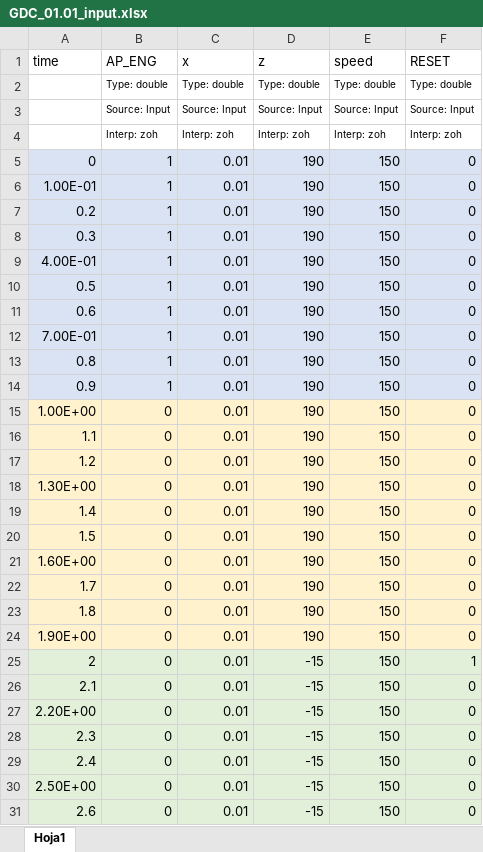
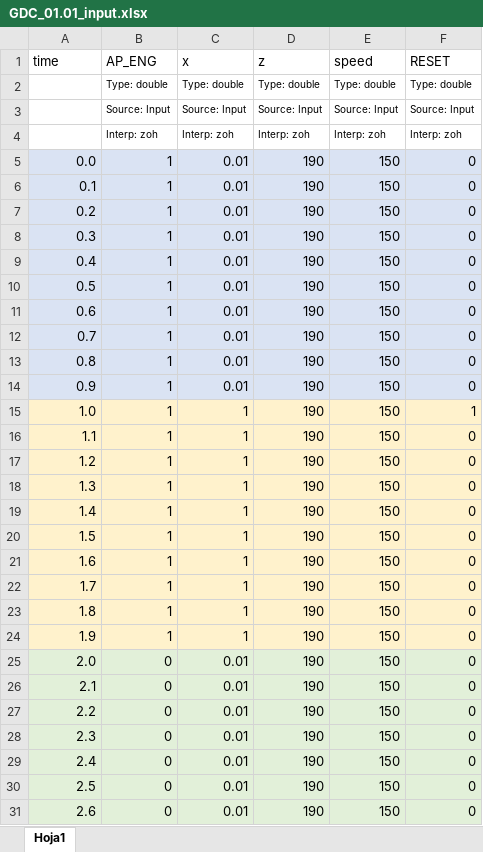
Before and after one commit to joghub/misilnl, an Excel workbook: GDC_01.01_input.xlsx, sheet Hoja1, drawn as a sheet; only a part is shown; values as stored, in another font and other column widths than the file's, no borders; removed rows and columns are numbered as before the commit, all else as after; the diff covers the shown part only; the diff names each change by its address in the sheet, - before the commit and + after, or states it on an @@ line.

```diff
--- a/GDC_01.01_input.xlsx (sheet Hoja1)
+++ b/GDC_01.01_input.xlsx (sheet Hoja1)
-A5 (time): 0
+A5 (time): 0.0
-A6 (time): 1.00E-01
+A6 (time): 0.1
-A9 (time): 4.00E-01
+A9 (time): 0.4
-A12 (time): 7.00E-01
+A12 (time): 0.7
-row 15: 1.00E+00 | 0 | 0.01 | 190 | 150 | 0
+row 15: 1.0 | 1 | 1 | 190 | 150 | 1
-B16:B23 (AP_ENG): 0
+B16:B23 (AP_ENG): 1
-C16:C23 (x): 0.01
+C16:C23 (x): 1
-A18 (time): 1.30E+00
+A18 (time): 1.3
-A21 (time): 1.60E+00
+A21 (time): 1.6
+row 24: 1.9 | 1 | 1 | 190 | 150 | 0
-A25 (time): 1.90E+00
+A25 (time): 2.0
-A25:F25 fill: #FFF2CC
+A25:F25 fill: #E2F0D9
-row 25: 2 | 0 | 0.01 | -15 | 150 | 1
-D26:D31 (z): -15
+D26:D31 (z): 190
-A27 (time): 2.20E+00
+A27 (time): 2.2
-A30 (time): 2.50E+00
+A30 (time): 2.5
```
Also changed, not shown: 12 added rows, 12 removed rows, 157 edited cells and cell formats elsewhere in this sheet, GDC_01_LegSeq_and_TargetParams.xlsx, 5 other files.
